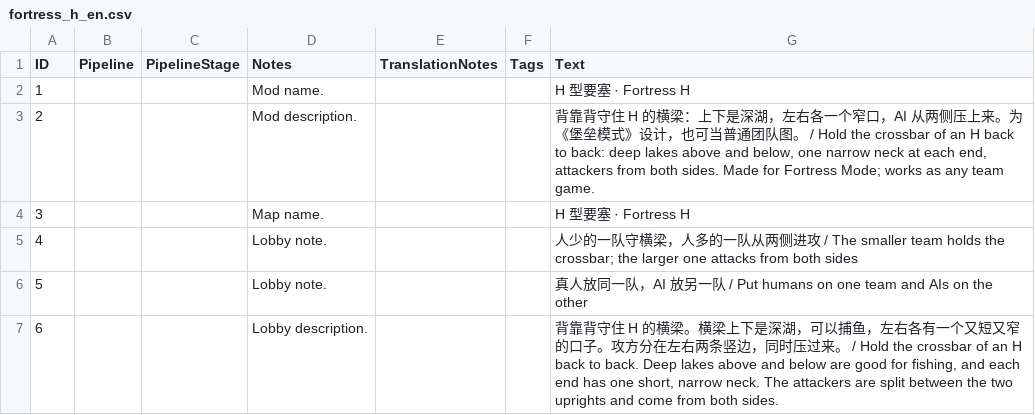
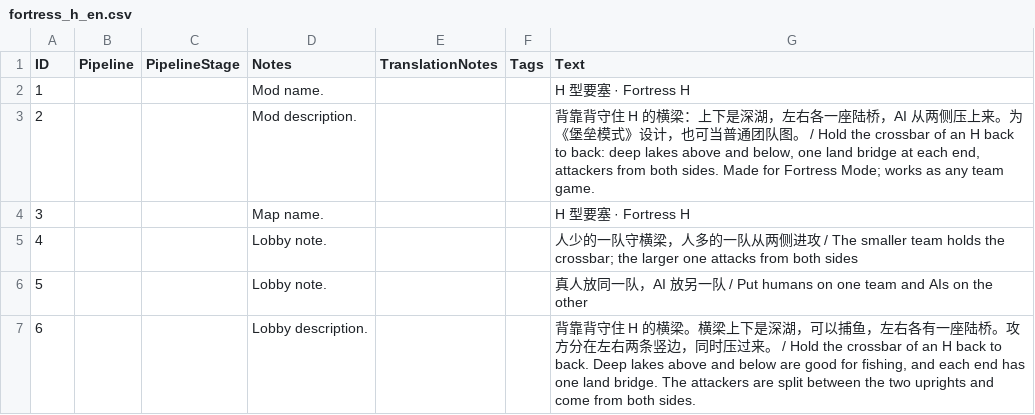
Before and after one commit to Huweicai/aoe4-fortress-mode, a CSV file: maps/fortress_h/assets/locdb/fortress_h_en.csv, drawn as a sheet.

Commit message:
Install the Fortress Bridge and Fortress Hill editor projects
maps/tools/install_project.py copies a Generated Map project made in the
Content Editor into the repo and pushes back the layout script, lobby
notes, description and cover. Map names are written by the script, since
the one typed into the editor can be wrong.

```diff
--- a/maps/fortress_h/assets/locdb/fortress_h_en.csv
+++ b/maps/fortress_h/assets/locdb/fortress_h_en.csv
@@ -2,3 +2,3 @@
 1,,,Mod name.,,,H 型要塞 · Fortress H
-2,,,Mod description.,,,"背靠背守住 H 的横梁：上下是深湖，左右各一个窄口，AI 从两侧压上来。为《堡垒模式》设计，也可当普通团队图。 / Hold the crossbar of an H back to back: deep lakes above and below, one narrow neck at each end, attackers from both sides. Made for Fortress Mode; works as any team game."
+2,,,Mod description.,,,"背靠背守住 H 的横梁：上下是深湖，左右各一座陆桥，AI 从两侧压上来。为《堡垒模式》设计，也可当普通团队图。 / Hold the crossbar of an H back to back: deep lakes above and below, one land bridge at each end, attackers from both sides. Made for Fortress Mode; works as any team game."
 3,,,Map name.,,,H 型要塞 · Fortress H
@@ -6,2 +6,2 @@
 5,,,Lobby note.,,,真人放同一队，AI 放另一队 / Put humans on one team and AIs on the other
-6,,,Lobby description.,,,"背靠背守住 H 的横梁。横梁上下是深湖，可以捕鱼，左右各有一个又短又窄的口子。攻方分在左右两条竖边，同时压过来。 / Hold the crossbar of an H back to back. Deep lakes above and below are good for fishing, and each end has one short, narrow neck. The attackers are split between the two uprights and come from both sides."
+6,,,Lobby description.,,,"背靠背守住 H 的横梁。横梁上下是深湖，可以捕鱼，左右各有一座陆桥。攻方分在左右两条竖边，同时压过来。 / Hold the crossbar of an H back to back. Deep lakes above and below are good for fishing, and each end has one land bridge. The attackers are split between the two uprights and come from both sides."
```
Also changed, not shown: 17 other files.
